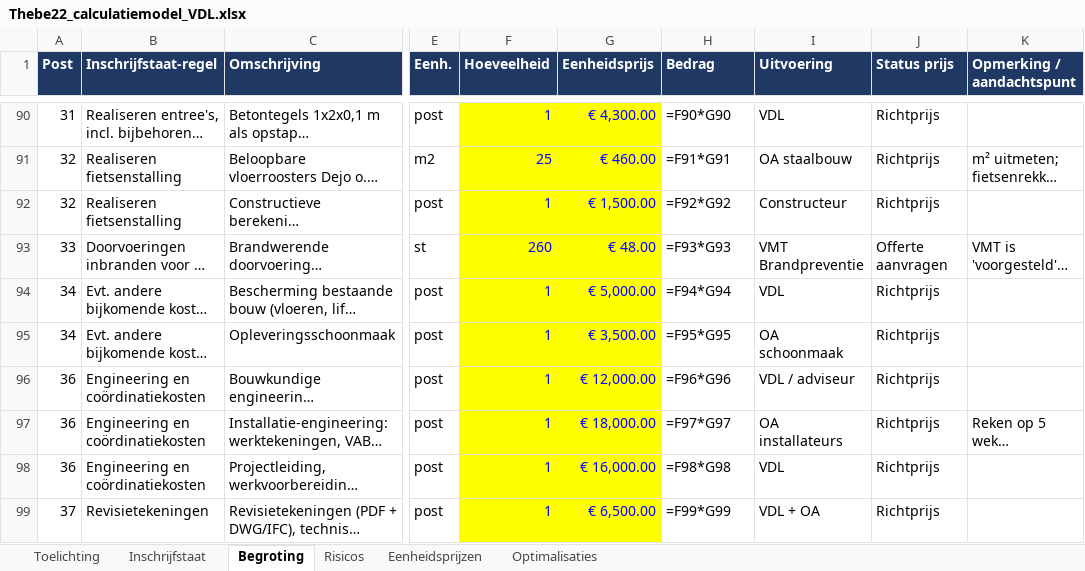
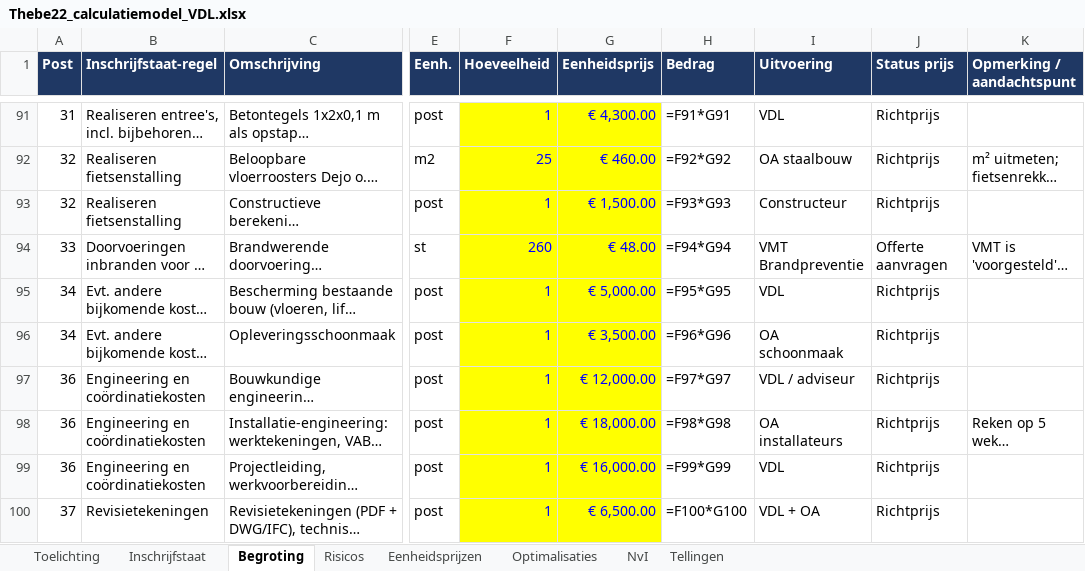
Before and after one commit to Timvanderlugt/Aanbesteding-Thebe, an Excel workbook: calculatie/Thebe22_calculatiemodel_VDL.xlsx, sheet Begroting, drawn as a sheet; only a part is shown, gaps mark what is left out; long unchanged cells end in …; values as stored, in another font and other column widths than the file's, no borders; formulas without a stored value are shown as written; conditional formats not drawn; addresses are those after the commit; the diff covers the shown part only; the diff names each change by its address in the sheet, - before the commit and + after, or states it on an @@ line.

```diff
--- a/calculatie/Thebe22_calculatiemodel_VDL.xlsx (sheet Begroting)
+++ b/calculatie/Thebe22_calculatiemodel_VDL.xlsx (sheet Begroting)
+sheet tab: NvI
+sheet tab: Tellingen
-H91 (Bedrag): =F90*G90
+H91 (Bedrag): =F91*G91
-H92 (Bedrag): =F91*G91
+H92 (Bedrag): =F92*G92
-H93 (Bedrag): =F92*G92
+H93 (Bedrag): =F93*G93
-H94 (Bedrag): =F93*G93
+H94 (Bedrag): =F94*G94
-H95 (Bedrag): =F94*G94
+H95 (Bedrag): =F95*G95
-H96 (Bedrag): =F95*G95
+H96 (Bedrag): =F96*G96
-H97 (Bedrag): =F96*G96
+H97 (Bedrag): =F97*G97
-H98 (Bedrag): =F97*G97
+H98 (Bedrag): =F98*G98
-H99 (Bedrag): =F98*G98
+H99 (Bedrag): =F99*G99
-H100 (Bedrag): =F99*G99
+H100 (Bedrag): =F100*G100
```
Also changed, not shown: 2 added rows and 90 edited cells elsewhere in this sheet, sheet Inschrijfstaat, sheet Risicos, sheet Optimalisaties, sheet Toelichting.
